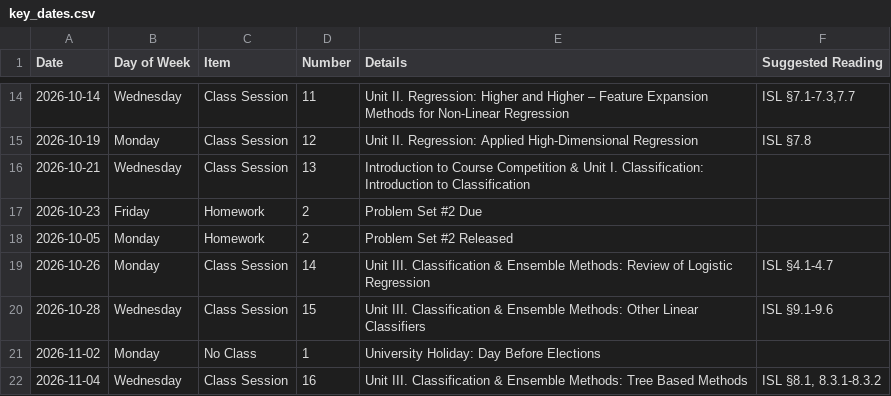
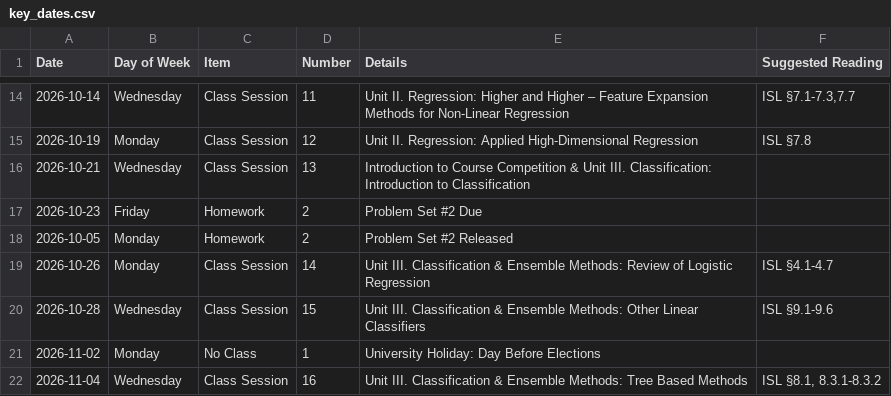
Before and after one commit to michaelweylandt/STAT3106, a CSV file: docs/key_dates.csv, drawn as a sheet; only a part is shown, gaps mark what is left out.

```diff
--- a/docs/key_dates.csv
+++ b/docs/key_dates.csv
@@ -15,3 +15,3 @@ Date,Day of Week,Item,Number,Details,Suggested Reading
 2026-10-19,Monday,Class Session,12,Unit II. Regression: Applied High-Dimensional Regression,ISL §7.8
-2026-10-21,Wednesday,Class Session,13,Introduction to Course Competition & Unit I. Classification: Introduction to Classification,
+2026-10-21,Wednesday,Class Session,13,Introduction to Course Competition & Unit III. Classification: Introduction to Classification,
 2026-10-23,Friday,Homework,2,Problem Set #2 Due,
```
Also changed, not shown: docs/key_dates_students_gcal.csv, key_dates_students_gcal.csv, 13 other files.
